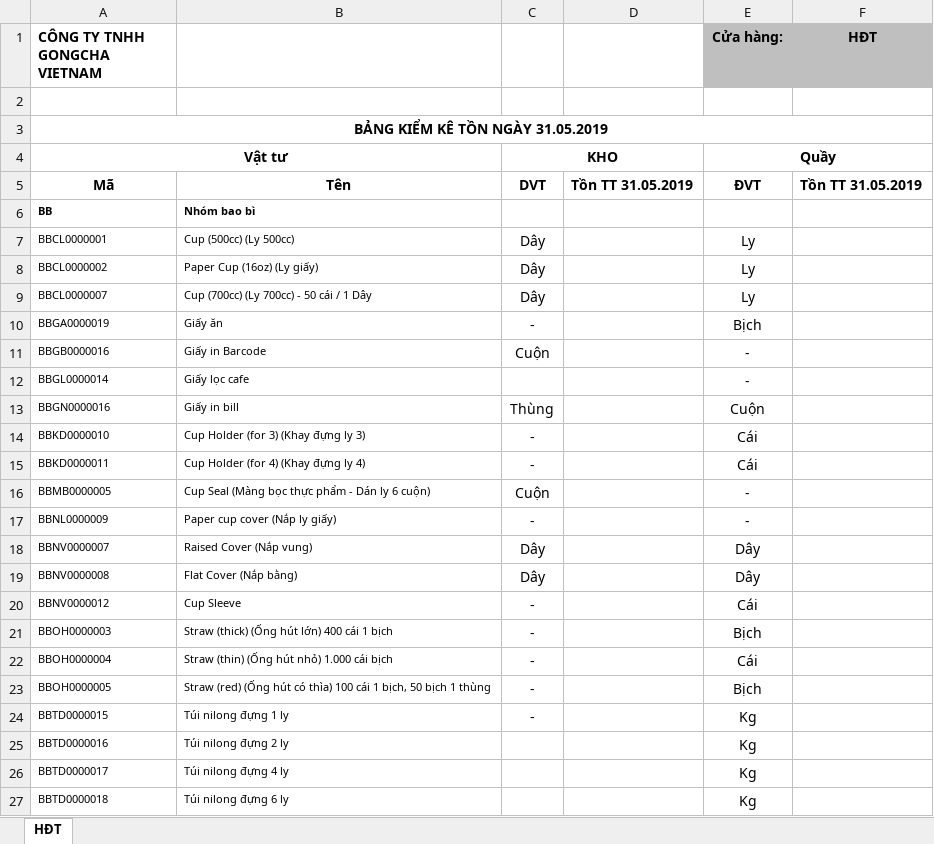
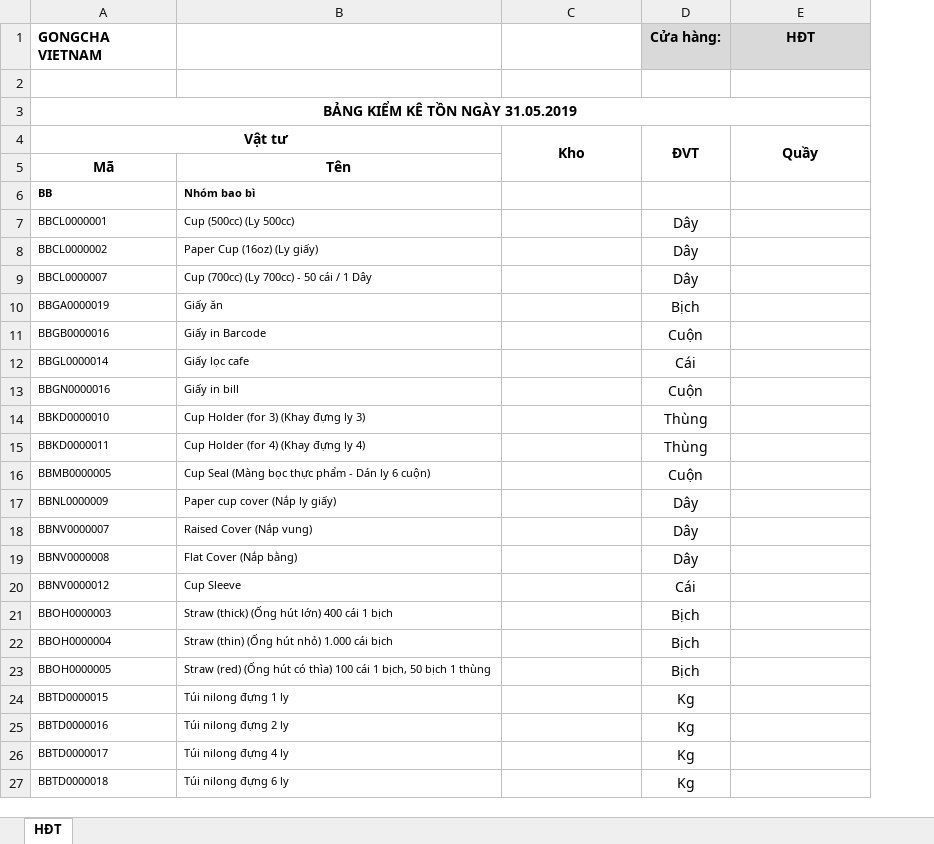
Before and after one commit to quanggvn/upload, an Excel workbook: BẢNG KK TỒN CUỐI THÁNG HĐT.xlsx, sheet HĐT, drawn as a sheet; only a part is shown; values as stored, in another font and other column widths than the file's, no borders; removed rows and columns are numbered as before the commit, all else as after; the diff covers the shown part only; the diff names each change by its address in the sheet, - before the commit and + after, or states it on an @@ line.

```diff
--- a/BẢNG KK TỒN CUỐI THÁNG HĐT.xlsx (sheet HĐT)
+++ b/BẢNG KK TỒN CUỐI THÁNG HĐT.xlsx (sheet HĐT)
-column C, rows 4-24: KHO | DVT |  | Dây | Dây | Dây | - | Cuộn |  | Thùng | - | - | Cuộn | - | Dây | Dây | - | - | - | - | -
-A1: CÔNG TY TNHH GONGCHA VIETNAM
+A1: GONGCHA VIETNAM
-D1:E1 fill: #BFBFBF
+D1:E1 fill: #D9D9D9
-C4: (empty)
+C4: Kho
+C4:C5 merged
-D4 (Cửa hàng:): Quầy
+D4 (Cửa hàng:): ĐVT
-E4:F4 merged
+D4:D5 merged
-E4 (HĐT): (empty)
+E4 (HĐT): Quầy
+E4:E5 merged
-C5: Tồn TT 31.05.2019
+C5: (empty)
-D5 (Cửa hàng:): ĐVT
+D5 (Cửa hàng:): (empty)
-E5 (HĐT): Tồn TT 31.05.2019
+E5 (HĐT): (empty)
-D7:D9 (Cửa hàng:): Ly
+D7:D9 (Cửa hàng:): Dây
-D11 (Cửa hàng:): -
+D11 (Cửa hàng:): Cuộn
-D12 (Cửa hàng:): -
+D12 (Cửa hàng:): Cái
-D14:D15 (Cửa hàng:): Cái
+D14:D15 (Cửa hàng:): Thùng
-D16 (Cửa hàng:): -
+D16 (Cửa hàng:): Cuộn
-D17 (Cửa hàng:): -
+D17 (Cửa hàng:): Dây
-D22 (Cửa hàng:): Cái
+D22 (Cửa hàng:): Bịch
```
Also changed, not shown: 42 edited cells elsewhere in this sheet.
